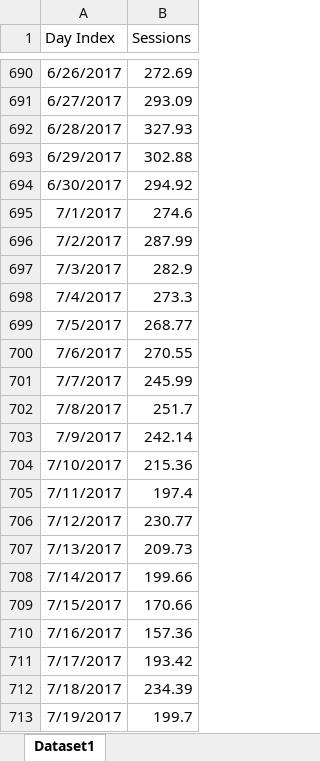
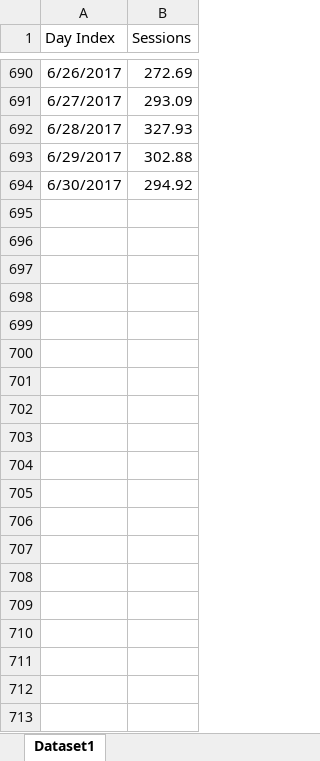
Before and after one commit to vsaenger/test, an Excel workbook: a-a-mid2017.xlsx, sheet Dataset1, drawn as a sheet; only a part is shown, gaps mark what is left out; values as stored, in another font and other column widths than the file's, no borders; the diff covers the shown part only; the diff names each change by its address in the sheet, - before the commit and + after, or states it on an @@ line.

Commit message:
Add files via upload

```diff
--- a/a-a-mid2017.xlsx (sheet Dataset1)
+++ b/a-a-mid2017.xlsx (sheet Dataset1)
-row 695: 7/1/2017 | 274.6
-row 696: 7/2/2017 | 287.99
-row 697: 7/3/2017 | 282.9
-row 698: 7/4/2017 | 273.3
-row 699: 7/5/2017 | 268.77
-row 700: 7/6/2017 | 270.55
-row 701: 7/7/2017 | 245.99
-row 702: 7/8/2017 | 251.7
-row 703: 7/9/2017 | 242.14
-row 704: 7/10/2017 | 215.36
-row 705: 7/11/2017 | 197.4
-row 706: 7/12/2017 | 230.77
-row 707: 7/13/2017 | 209.73
-row 708: 7/14/2017 | 199.66
-row 709: 7/15/2017 | 170.66
-row 710: 7/16/2017 | 157.36
-row 711: 7/17/2017 | 193.42
-row 712: 7/18/2017 | 234.39
-row 713: 7/19/2017 | 199.7
```
Also changed, not shown: 146 removed rows elsewhere in this sheet.
